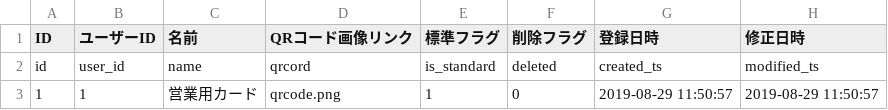
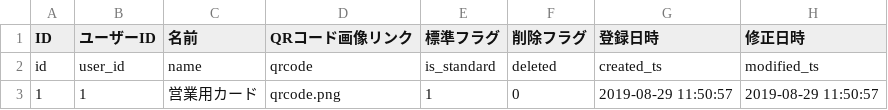
Before and after one commit to Becom-Developer/qrself, a CSV file: db/card.csv, drawn as a sheet.

```diff
--- a/db/card.csv
+++ b/db/card.csv
@@ -1,3 +1,3 @@
 ID,ユーザーID,名前,QRコード画像リンク,標準フラグ,削除フラグ,登録日時,修正日時
-id,user_id,name,qrcord,is_standard,deleted,created_ts,modified_ts
+id,user_id,name,qrcode,is_standard,deleted,created_ts,modified_ts
 1,1,営業用カード,qrcode.png,1,0,2019-08-29 11:50:57,2019-08-29 11:50:57
```
Also changed, not shown: 14 other files.
